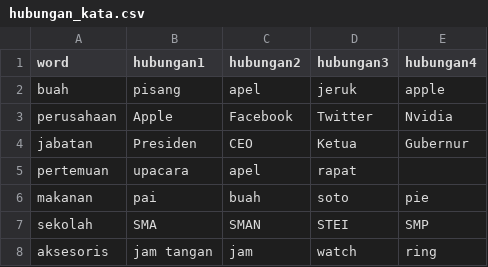
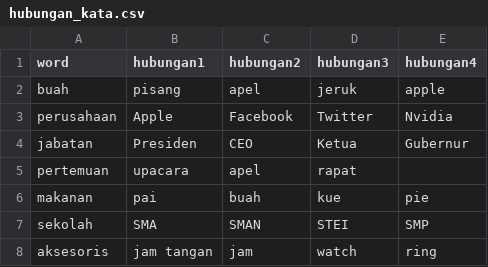
Before and after one commit to henryanandsr/tubesprd, a CSV file: database/hubungan_kata.csv, drawn as a sheet.

```diff
--- a/database/hubungan_kata.csv
+++ b/database/hubungan_kata.csv
@@ -5,3 +5,3 @@ jabatan;Presiden;CEO;Ketua;Gubernur
 pertemuan;upacara;apel;rapat;
-makanan;pai;buah;soto;pie
+makanan;pai;buah;kue;pie
 sekolah;SMA;SMAN;STEI;SMP
```
Also changed, not shown: database/database_judul.csv.
